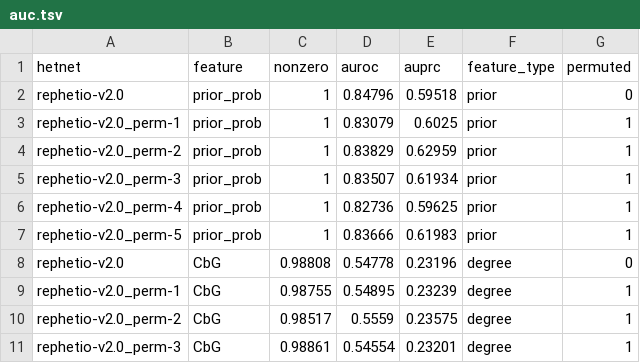
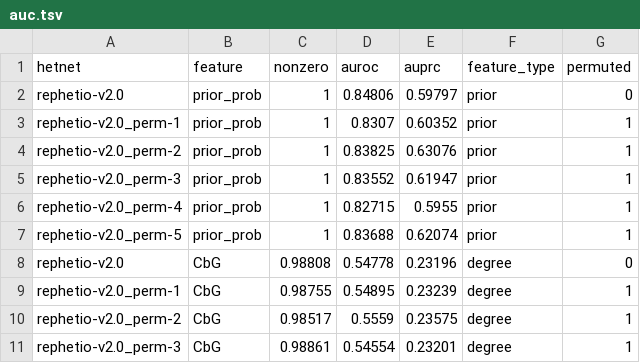
Before and after one commit to dhimmel/learn, a TSV file: all-features/data/auc.tsv, drawn as a sheet; only a part is shown.

Commit message:
Update feature assessment with permuted priors

```diff
--- a/all-features/data/auc.tsv
+++ b/all-features/data/auc.tsv
@@ -1,8 +1,8 @@
 hetnet	feature	nonzero	auroc	auprc	feature_type	permuted
-rephetio-v2.0	prior_prob	1	0.84796	0.59518	prior	0
-rephetio-v2.0_perm-1	prior_prob	1	0.83079	0.6025	prior	1
-rephetio-v2.0_perm-2	prior_prob	1	0.83829	0.62959	prior	1
-rephetio-v2.0_perm-3	prior_prob	1	0.83507	0.61934	prior	1
-rephetio-v2.0_perm-4	prior_prob	1	0.82736	0.59625	prior	1
-rephetio-v2.0_perm-5	prior_prob	1	0.83666	0.61983	prior	1
+rephetio-v2.0	prior_prob	1	0.84806	0.59797	prior	0
+rephetio-v2.0_perm-1	prior_prob	1	0.8307	0.60352	prior	1
+rephetio-v2.0_perm-2	prior_prob	1	0.83825	0.63076	prior	1
+rephetio-v2.0_perm-3	prior_prob	1	0.83552	0.61947	prior	1
+rephetio-v2.0_perm-4	prior_prob	1	0.82715	0.5955	prior	1
+rephetio-v2.0_perm-5	prior_prob	1	0.83688	0.62074	prior	1
 rephetio-v2.0	CbG	0.98808	0.54778	0.23196	degree	0
```
Also changed, not shown: all-features/data/auroc.tsv, 1 other file.
